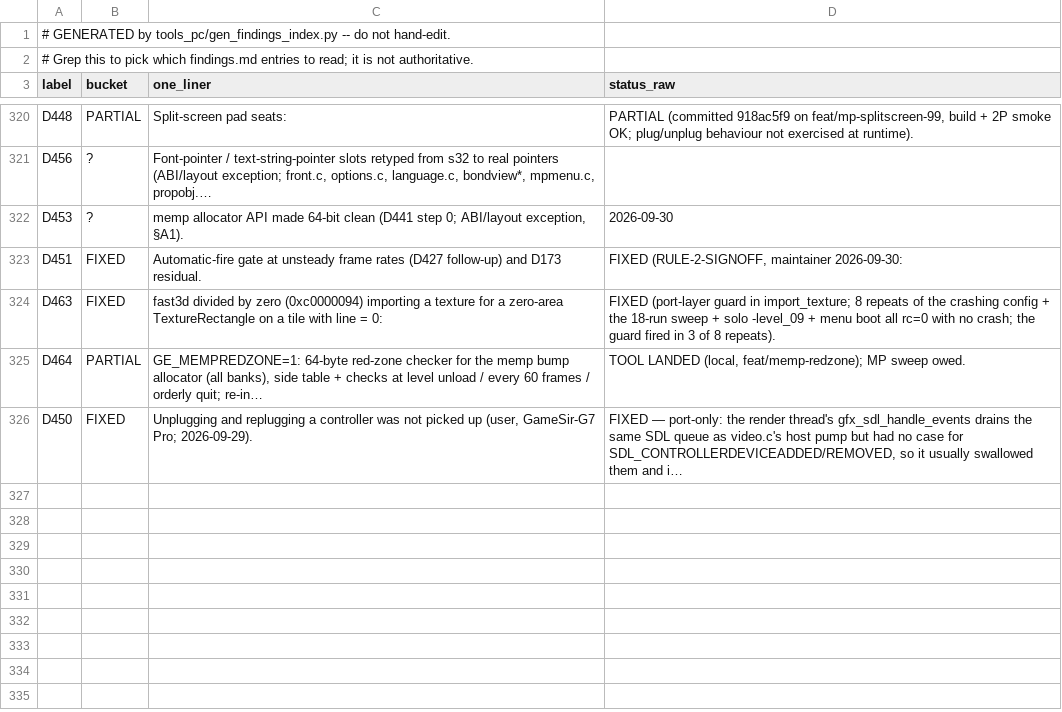
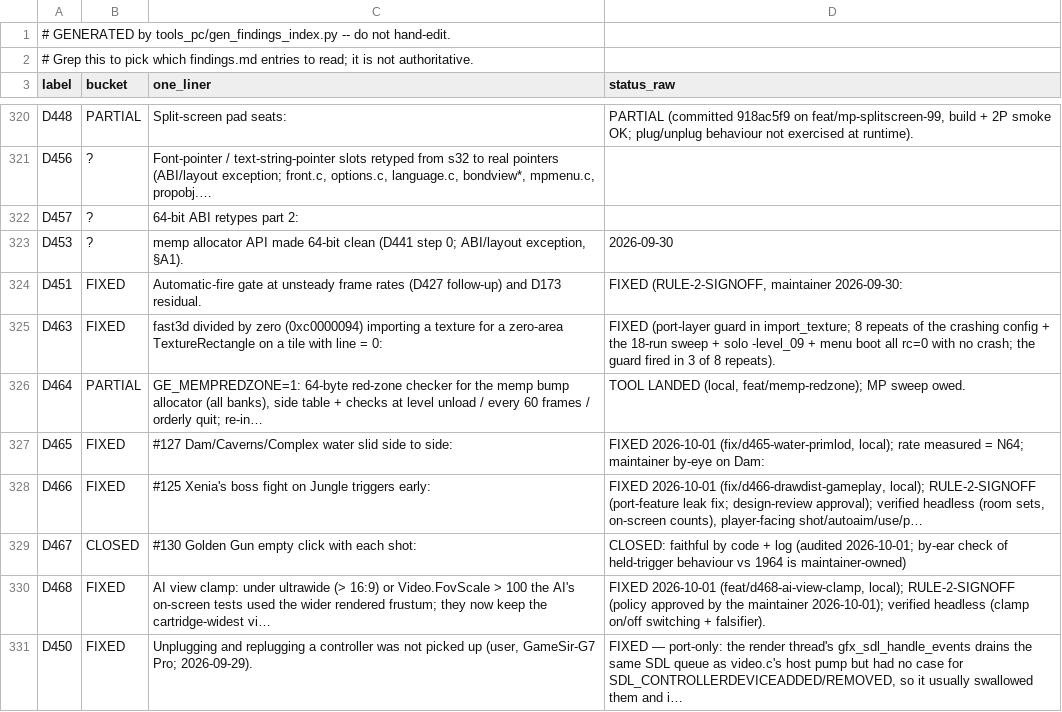
Before and after one commit to jkdansereau/goldeneye-pc-port, a CSV file: docs/dev/findings-index.csv, drawn as a sheet; only a part is shown, gaps mark what is left out; the diff names each change by its address in the sheet, - before the commit and + after, or states it on an @@ line.

Commit message:
Gameplay and rendering fixes D463-D468; D441 pointer-width sites
Zero-line tile texrect guard and texture-import skip (D463), stage-bank red
zone checker (D464), Dam/Caverns water slide (D465, #127), extended draw
distance no longer changing gameplay (D466, #125), player matrix pointers and
Model/PROMOTE/vtxstore rebase (D457 c/d), AI view clamp for ultrawide
(D468), fire-sound path audit (D433, D467 #130), italoarruda's #107 pointer-width
sites (two sites, credited).

Refs: D463 D464 D465 D466 D467 D468 D457 D433 #125 #127 #130 #107

Co-authored-by: italoarruda <3868006+italoarruda@users.noreply.github.com>

```diff
--- a/docs/dev/findings-index.csv
+++ b/docs/dev/findings-index.csv
+row 322: D457 | ? | 64-bit ABI retypes part 2:
+row 327: D465 | FIXED | #127 Dam/Caverns/Complex water slid side to side: | FIXED 2026-10-01 (fix/d465-water-primlod, local); rate measured = N64; maintainer by-eye on Dam:
+row 328: D466 | FIXED | #125 Xenia's boss fight on Jungle triggers early: | FIXED 2026-10-01 (fix/d466-drawdist-gameplay, local); RULE-2-SIGNOFF (port-feature leak fix; design-review approval); verified headless (room sets, on-screen counts), player-facing shot/autoaim/use/p…
+row 329: D467 | CLOSED | #130 Golden Gun empty click with each shot: | CLOSED: faithful by code + log (audited 2026-10-01; by-ear check of held-trigger behaviour vs 1964 is maintainer-owned)
+row 330: D468 | FIXED | AI view clamp: under ultrawide (> 16:9) or Video.FovScale > 100 the AI's on-screen tests used the wider rendered frustum; they now keep the cartridge-widest vi… | FIXED 2026-10-01 (feat/d468-ai-view-clamp, local); RULE-2-SIGNOFF (policy approved by the maintainer 2026-10-01); verified headless (clamp on/off switching + falsifier).
```
Also changed, not shown: 26 other files.
